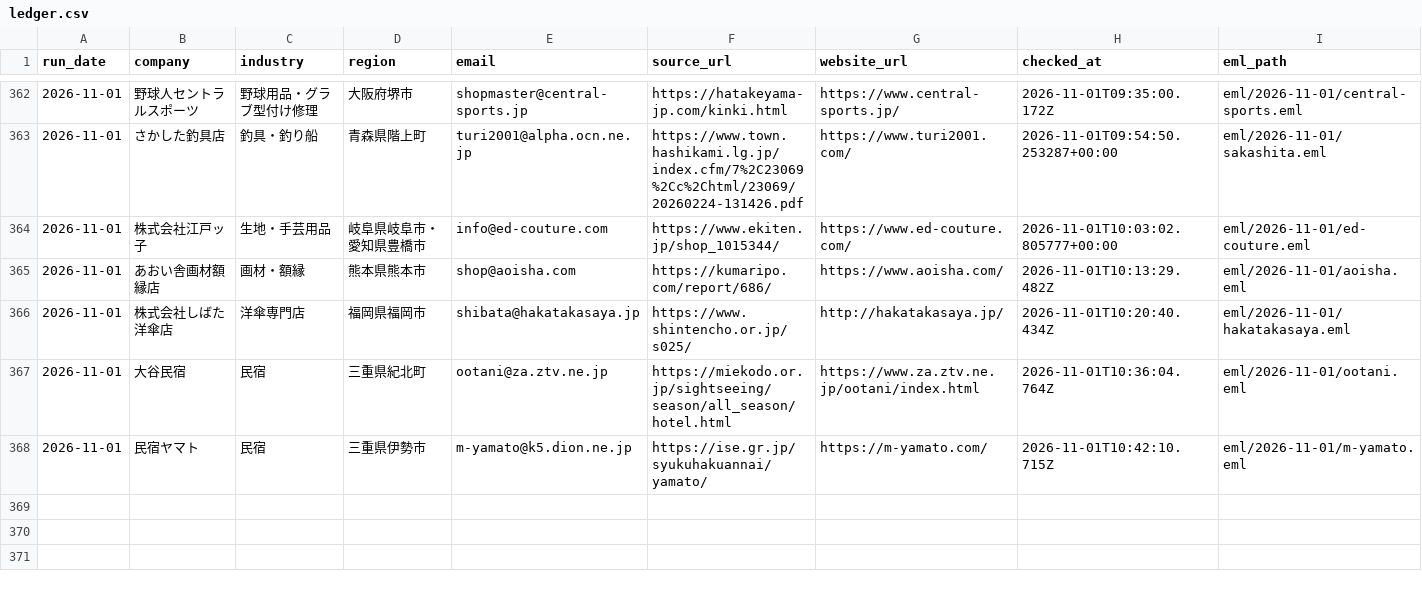
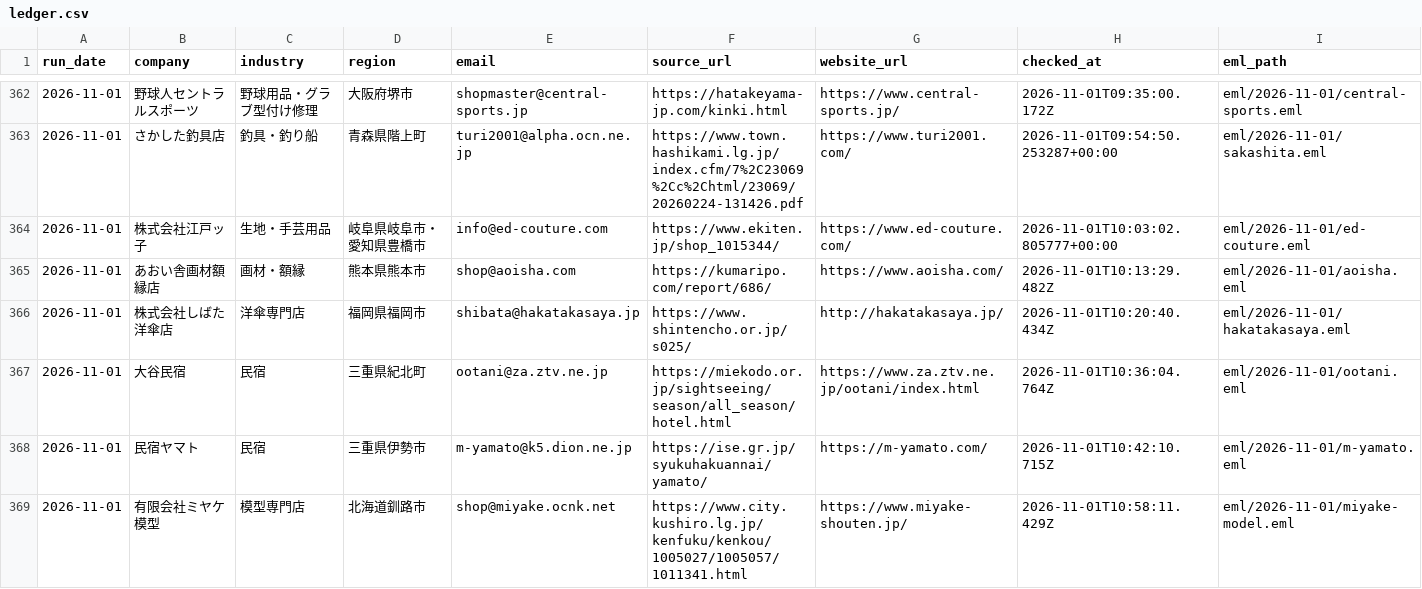
Before and after one commit to danpachi777-crypto/auto-eigyou, a CSV file: local-web-sales/daily-outreach/ledger.csv, drawn as a sheet; only a part is shown, gaps mark what is left out; rows hold the shown columns only; the diff names each change by its address in the sheet, - before the commit and + after, or states it on an @@ line.

Commit message:
Record verified outreach 331: Miyake model shop

```diff
--- a/local-web-sales/daily-outreach/ledger.csv
+++ b/local-web-sales/daily-outreach/ledger.csv
+row 369: 2026-11-01 | 有限会社ミヤケ模型 | 模型専門店 | 北海道釧路市 | shop@miyake.ocnk.net | https://www.city.kushiro.lg.jp/kenfuku/kenkou/1005027/1005057/1011341.html | https://www.miyake-shouten.jp/ | 2026-11-01T10:58:11.429Z | eml/2026-11-01/miyake-model.eml
```
Also changed, not shown: 21 other files.
